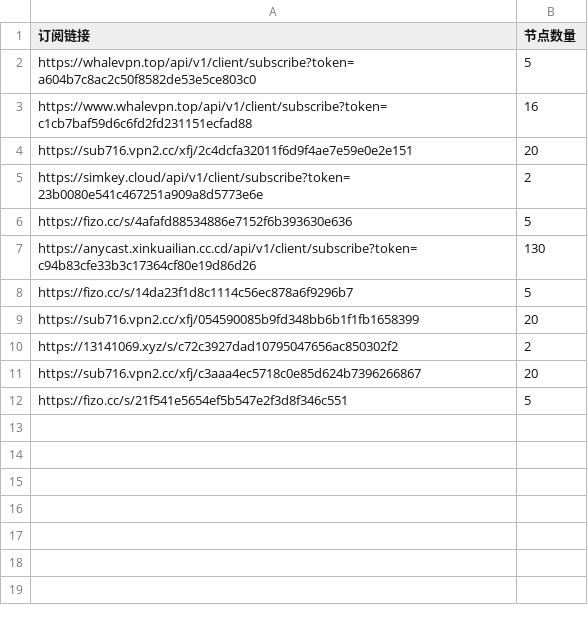
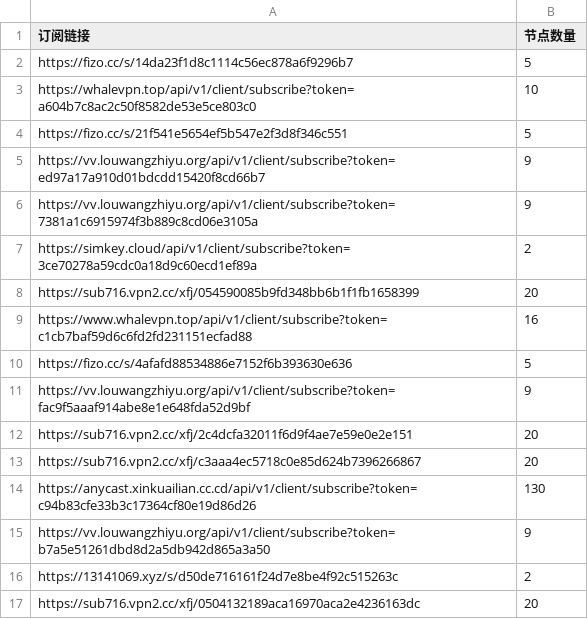
Before and after one commit to ipenwrt/Sub-Parser, a CSV file: sub_parser.csv, drawn as a sheet.

```diff
--- a/sub_parser.csv
+++ b/sub_parser.csv
@@ -1,12 +1,17 @@
 订阅链接,节点数量
-https://whalevpn.top/api/v1/client/subscribe?token=a604b7c8ac2c50f8582de53e5ce803c0,5
+https://fizo.cc/s/14da23f1d8c1114c56ec878a6f9296b7,5
+https://whalevpn.top/api/v1/client/subscribe?token=a604b7c8ac2c50f8582de53e5ce803c0,10
+https://fizo.cc/s/21f541e5654ef5b547e2f3d8f346c551,5
+https://vv.louwangzhiyu.org/api/v1/client/subscribe?token=ed97a17a910d01bdcdd15420f8cd66b7,9
+https://vv.louwangzhiyu.org/api/v1/client/subscribe?token=7381a1c6915974f3b889c8cd06e3105a,9
+https://simkey.cloud/api/v1/client/subscribe?token=3ce70278a59cdc0a18d9c60ecd1ef89a,2
+https://sub716.vpn2.cc/xfj/054590085b9fd348bb6b1f1fb1658399,20
 https://www.whalevpn.top/api/v1/client/subscribe?token=c1cb7baf59d6c6fd2fd231151ecfad88,16
+https://fizo.cc/s/4afafd88534886e7152f6b393630e636,5
+https://vv.louwangzhiyu.org/api/v1/client/subscribe?token=fac9f5aaaf914abe8e1e648fda52d9bf,9
 https://sub716.vpn2.cc/xfj/2c4dcfa32011f6d9f4ae7e59e0e2e151,20
-https://simkey.cloud/api/v1/client/subscribe?token=23b0080e541c467251a909a8d5773e6e,2
-https://fizo.cc/s/4afafd88534886e7152f6b393630e636,5
+https://sub716.vpn2.cc/xfj/c3aaa4ec5718c0e85d624b7396266867,20
 https://anycast.xinkuailian.cc.cd/api/v1/client/subscribe?token=c94b83cfe33b3c17364cf80e19d86d26,130
-https://fizo.cc/s/14da23f1d8c1114c56ec878a6f9296b7,5
-https://sub716.vpn2.cc/xfj/054590085b9fd348bb6b1f1fb1658399,20
-https://13141069.xyz/s/c72c3927dad10795047656ac850302f2,2
-https://sub716.vpn2.cc/xfj/c3aaa4ec5718c0e85d624b7396266867,20
-https://fizo.cc/s/21f541e5654ef5b547e2f3d8f346c551,5
+https://vv.louwangzhiyu.org/api/v1/client/subscribe?token=b7a5e51261dbd8d2a5db942d865a3a50,9
+https://13141069.xyz/s/d50de716161f24d7e8be4f92c515263c,2
+https://sub716.vpn2.cc/xfj/0504132189aca16970aca2e4236163dc,20
```
Also changed, not shown: 3 other files.
